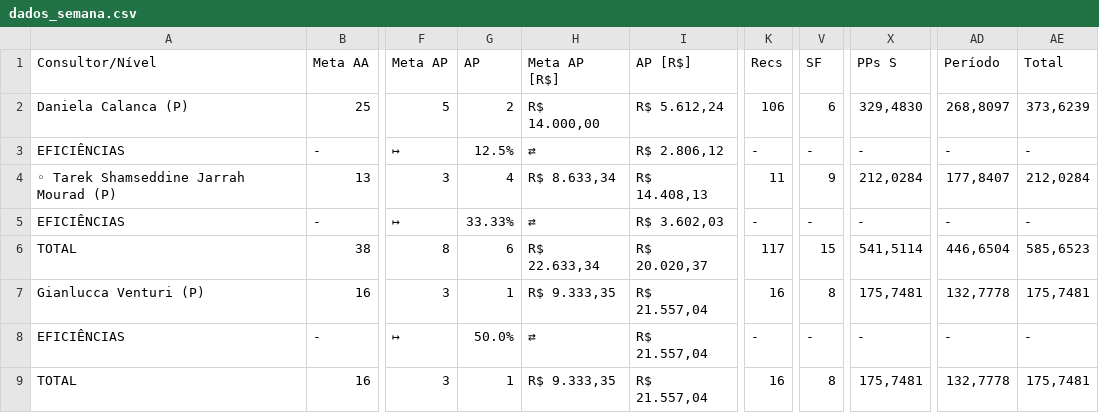
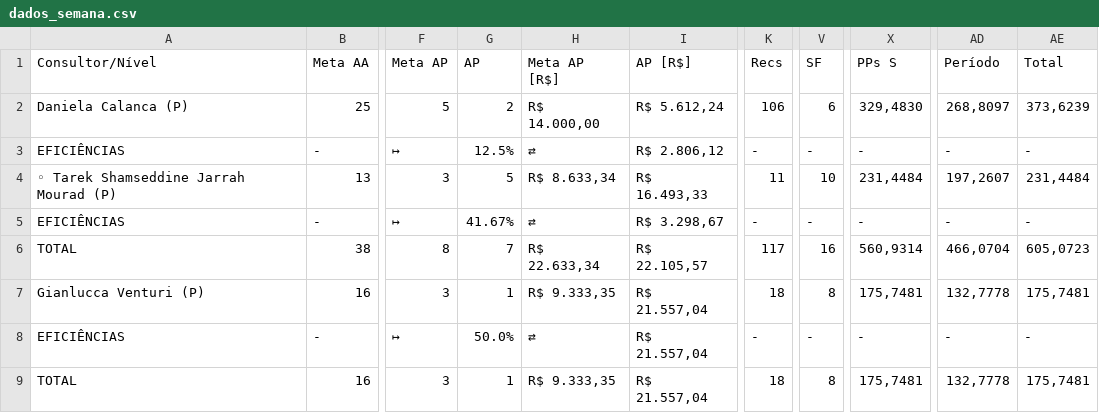
Before and after one commit to officew1goiania/gestaoavista2, a CSV file: dados_semana.csv, drawn as a sheet; only a part is shown, gaps mark what is left out; the diff names each change by its address in the sheet, - before the commit and + after, or states it on an @@ line.

```diff
--- a/dados_semana.csv
+++ b/dados_semana.csv
-G4 (AP): 4
+G4 (AP): 5
-I4 (AP [R$]): R$ 14.408,13
+I4 (AP [R$]): R$ 16.493,33
-V4 (SF): 9
+V4 (SF): 10
-X4 (PPs S): 212,0284
+X4 (PPs S): 231,4484
-AD4 (Período): 177,8407
+AD4 (Período): 197,2607
-AE4 (Total): 212,0284
+AE4 (Total): 231,4484
-G5 (AP): 33.33%
+G5 (AP): 41.67%
-I5 (AP [R$]): R$ 3.602,03
+I5 (AP [R$]): R$ 3.298,67
-G6 (AP): 6
+G6 (AP): 7
-I6 (AP [R$]): R$ 20.020,37
+I6 (AP [R$]): R$ 22.105,57
-V6 (SF): 15
+V6 (SF): 16
-X6 (PPs S): 541,5114
+X6 (PPs S): 560,9314
-AD6 (Período): 446,6504
+AD6 (Período): 466,0704
-AE6 (Total): 585,6523
+AE6 (Total): 605,0723
-K7 (Recs): 16
+K7 (Recs): 18
-K9 (Recs): 16
+K9 (Recs): 18
```
Also changed, not shown: dados_extraidos.csv, ranking_ap.csv, 2 other files.
